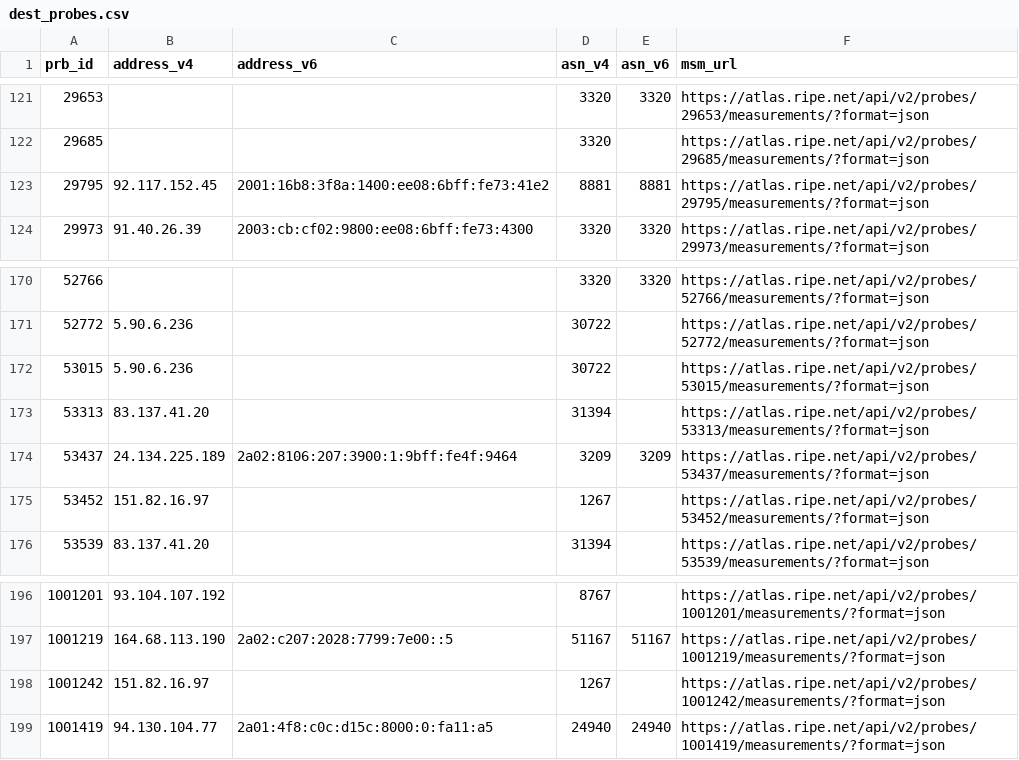
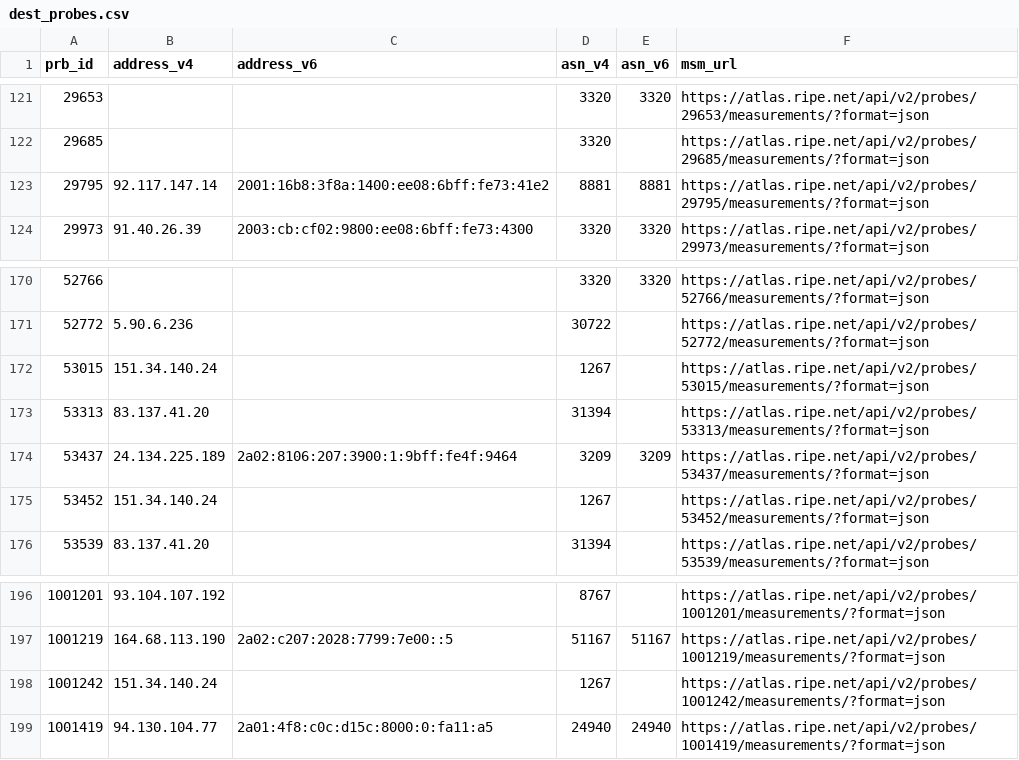
Before and after one commit to veronicator/BachelorThesis-RipeAtlas, a CSV file: dest_probes.csv, drawn as a sheet; only a part is shown, gaps mark what is left out.

```diff
--- a/dest_probes.csv
+++ b/dest_probes.csv
@@ -122,3 +122,3 @@ prb_id,address_v4,address_v6,asn_v4,asn_v6,msm_url
 29685,,,3320,,https://atlas.ripe.net/api/v2/probes/29685/measurements/?format=json
-29795,92.117.152.45,2001:16b8:3f8a:1400:ee08:6bff:fe73:41e2,8881,8881,https://atlas.ripe.net/api/v2/probes/29795/measurements/?format=json
+29795,92.117.147.14,2001:16b8:3f8a:1400:ee08:6bff:fe73:41e2,8881,8881,https://atlas.ripe.net/api/v2/probes/29795/measurements/?format=json
 29973,91.40.26.39,2003:cb:cf02:9800:ee08:6bff:fe73:4300,3320,3320,https://atlas.ripe.net/api/v2/probes/29973/measurements/?format=json
@@ -171,6 +171,6 @@ prb_id,address_v4,address_v6,asn_v4,asn_v6,msm_url
 52772,5.90.6.236,,30722,,https://atlas.ripe.net/api/v2/probes/52772/measurements/?format=json
-53015,5.90.6.236,,30722,,https://atlas.ripe.net/api/v2/probes/53015/measurements/?format=json
+53015,151.34.140.24,,1267,,https://atlas.ripe.net/api/v2/probes/53015/measurements/?format=json
 53313,83.137.41.20,,31394,,https://atlas.ripe.net/api/v2/probes/53313/measurements/?format=json
 53437,24.134.225.189,2a02:8106:207:3900:1:9bff:fe4f:9464,3209,3209,https://atlas.ripe.net/api/v2/probes/53437/measurements/?format=json
-53452,151.82.16.97,,1267,,https://atlas.ripe.net/api/v2/probes/53452/measurements/?format=json
+53452,151.34.140.24,,1267,,https://atlas.ripe.net/api/v2/probes/53452/measurements/?format=json
 53539,83.137.41.20,,31394,,https://atlas.ripe.net/api/v2/probes/53539/measurements/?format=json
@@ -197,3 +197,3 @@ prb_id,address_v4,address_v6,asn_v4,asn_v6,msm_url
 1001219,164.68.113.190,2a02:c207:2028:7799:7e00::5,51167,51167,https://atlas.ripe.net/api/v2/probes/1001219/measurements/?format=json
-1001242,151.82.16.97,,1267,,https://atlas.ripe.net/api/v2/probes/1001242/measurements/?format=json
+1001242,151.34.140.24,,1267,,https://atlas.ripe.net/api/v2/probes/1001242/measurements/?format=json
 1001419,94.130.104.77,2a01:4f8:c0c:d15c:8000:0:fa11:a5,24940,24940,https://atlas.ripe.net/api/v2/probes/1001419/measurements/?format=json
```
Also changed, not shown: 23 other files.
